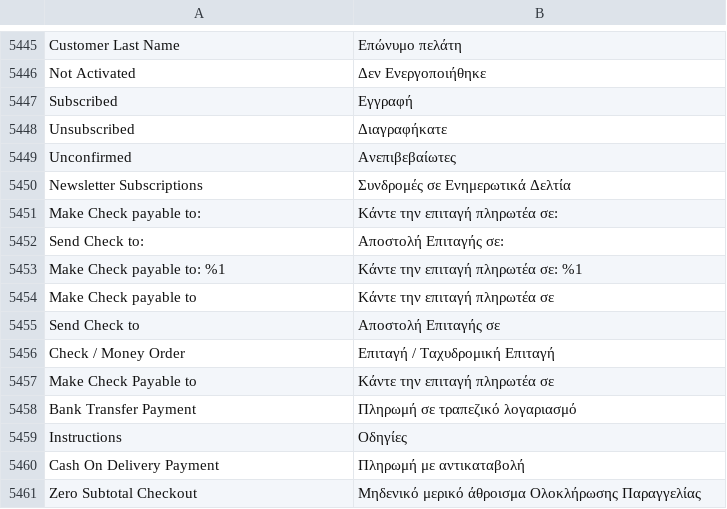
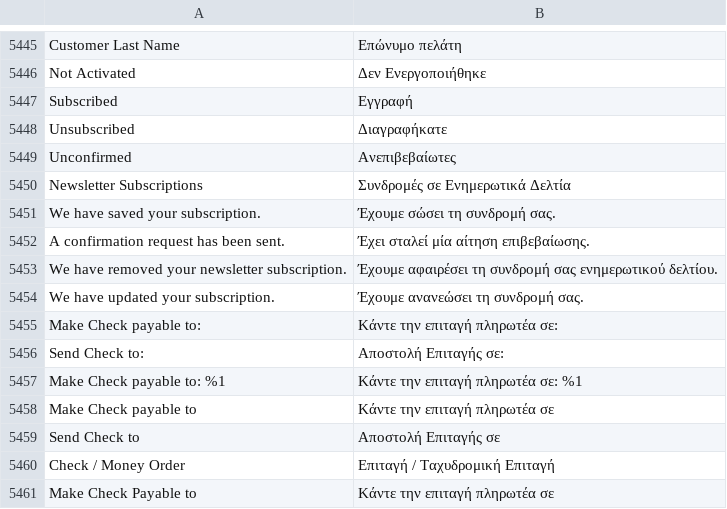
Before and after one commit to magento-l10n/language-el_GR, a CSV file: el_GR.csv, drawn as a sheet; only a part is shown, gaps mark what is left out; the shorter side is filled out with more unchanged rows.

Commit message:
Updating translations from Crowdin.

```diff
--- a/el_GR.csv
+++ b/el_GR.csv
@@ -5459,2 +5459,6 @@ Unconfirmed,Ανεπιβεβαίωτες
 "Newsletter Subscriptions","Συνδρομές σε Ενημερωτικά Δελτία"
+"We have saved your subscription.","Έχουμε σώσει τη συνδρομή σας."
+"A confirmation request has been sent.","Έχει σταλεί μία αίτηση επιβεβαίωσης."
+"We have removed your newsletter subscription.","Έχουμε αφαιρέσει τη συνδρομή σας ενημερωτικού δελτίου."
+"We have updated your subscription.","Έχουμε ανανεώσει τη συνδρομή σας."
 "Make Check payable to:","Κάντε την επιταγή πληρωτέα σε:"
```
Also changed, not shown: 1 other file.
